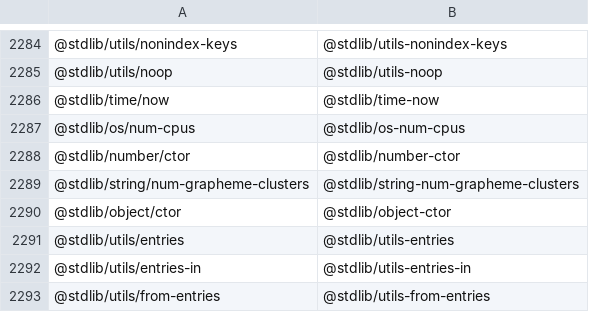
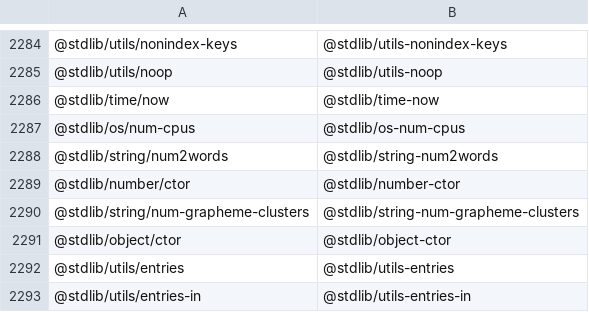
Before and after one commit to stdlib-js/namespace-pkg2standalone, a CSV file: data/data.csv, drawn as a sheet; only a part is shown, gaps mark what is left out; the shorter side is filled out with more unchanged rows.

```diff
--- a/data/data.csv
+++ b/data/data.csv
@@ -2287,2 +2287,3 @@
 "@stdlib/os/num-cpus","@stdlib/os-num-cpus"
+"@stdlib/string/num2words","@stdlib/string-num2words"
 "@stdlib/number/ctor","@stdlib/number-ctor"
```
Also changed, not shown: 5 other files.
